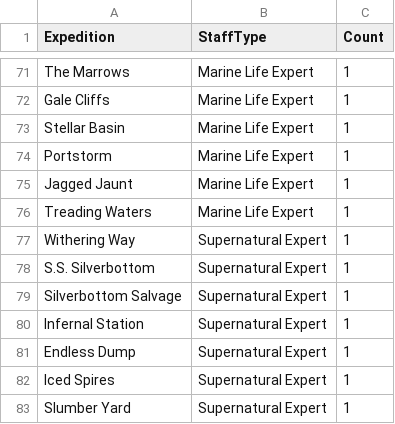
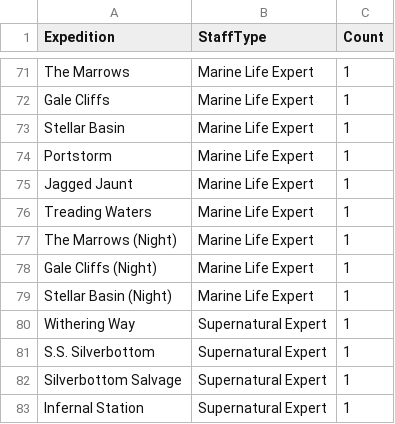
Before and after one commit to joeristoef/two-point-planner, a CSV file: public/ExpeditionStaffRequirements.csv, drawn as a sheet; only a part is shown, gaps mark what is left out; the shorter side is filled out with more unchanged rows.

```diff
--- a/public/ExpeditionStaffRequirements.csv
+++ b/public/ExpeditionStaffRequirements.csv
@@ -76,2 +76,5 @@ Jagged Jaunt,Marine Life Expert,1
 Treading Waters,Marine Life Expert,1
+The Marrows (Night),Marine Life Expert,1
+Gale Cliffs (Night),Marine Life Expert,1
+Stellar Basin (Night),Marine Life Expert,1
 Withering Way,Supernatural Expert,1
```
Also changed, not shown: 1 other file.
